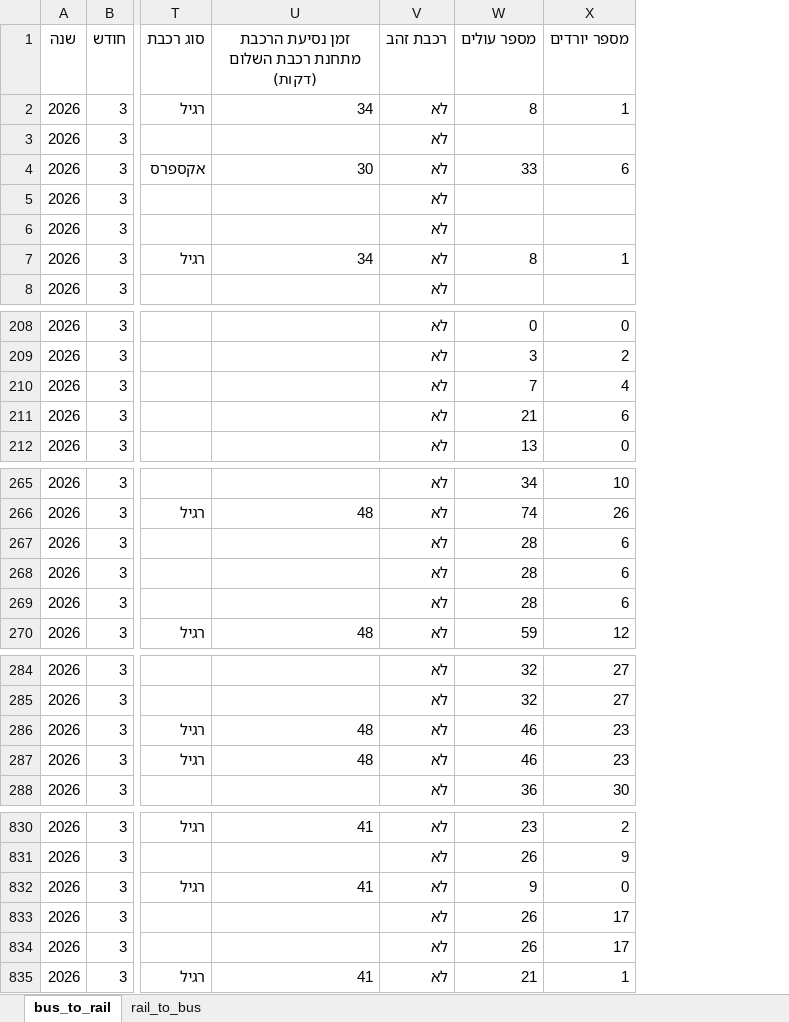
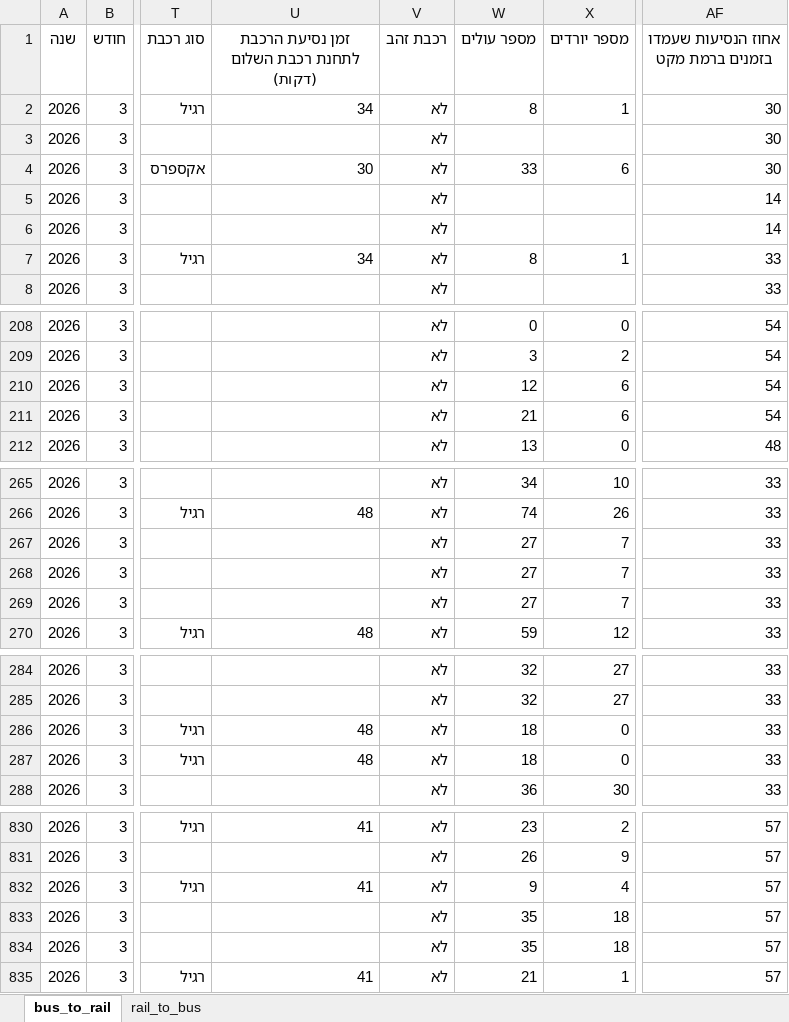
Before and after one commit to AlexILKpmg/Shiluvim-Web, an Excel workbook: tables/rail_bus_convergence_2026-03.xlsx, sheet bus_to_rail, drawn as a sheet; only a part is shown, gaps mark what is left out; values as stored, in another font and other column widths than the file's, no borders; the diff covers the shown part only; the diff names each change by its address in the sheet, - before the commit and + after, or states it on an @@ line.

```diff
--- a/tables/rail_bus_convergence_2026-03.xlsx (sheet bus_to_rail)
+++ b/tables/rail_bus_convergence_2026-03.xlsx (sheet bus_to_rail)
+column AF, rows 1-8: אחוז הנסיעות שעמדו בזמנים ברמת מקט | 30 | 30 | 30 | 14 | 14 | 33 | 33; rows 208-212: 54 | 54 | 54 | 54 | 48; rows 265-270: all 33; rows 284-288: all 33; rows 830-835: all 57
-U1: זמן נסיעת הרכבת מתחנת רכבת השלום (דקות)
+U1: זמן נסיעת הרכבת לתחנת רכבת השלום (דקות)
-W210 (מספר עולים): 7
+W210 (מספר עולים): 12
-X210 (מספר יורדים): 4
+X210 (מספר יורדים): 6
-W267:W269 (מספר עולים): 28
+W267:W269 (מספר עולים): 27
-X267:X269 (מספר יורדים): 6
+X267:X269 (מספר יורדים): 7
-W286:W287 (מספר עולים): 46
+W286:W287 (מספר עולים): 18
-X286:X287 (מספר יורדים): 23
+X286:X287 (מספר יורדים): 0
-X832 (מספר יורדים): 0
+X832 (מספר יורדים): 4
-W833:W834 (מספר עולים): 26
+W833:W834 (מספר עולים): 35
-X833:X834 (מספר יורדים): 17
+X833:X834 (מספר יורדים): 18
```
Also changed, not shown: 59 edited cells elsewhere in this sheet, sheet rail_to_bus, tables/rail_bus_convergence_2026-02.xlsx, 18 other files.
